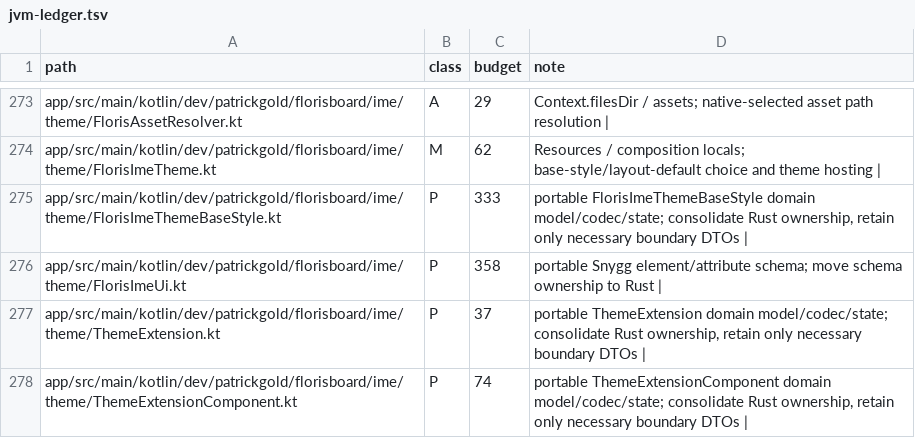
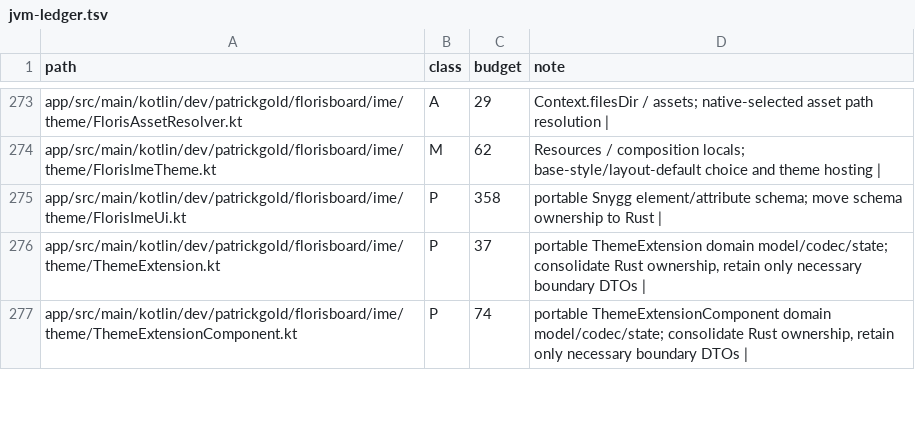
Before and after one commit to jtn0123/AudioWhisper-Keyboard, a TSV file: docs/jvm-ledger.tsv, drawn as a sheet; only a part is shown, gaps mark what is left out; removed rows and columns are numbered as before the commit, all else as after; the diff covers the shown part only; the diff names each change by its address in the sheet, - before the commit and + after, or states it on an @@ line.

```diff
--- a/docs/jvm-ledger.tsv
+++ b/docs/jvm-ledger.tsv
-row 275: app/src/main/kotlin/dev/patrickgold/florisboard/ime/theme/FlorisImeThemeBaseStyle.kt | P | 333 | portable FlorisImeThemeBaseStyle domain model/codec/state; consolidate Rust ownership, retain only necessary boundary DTOs
```
Also changed, not shown: 1 added row and 10 edited cells elsewhere in this file, 9 other files.
